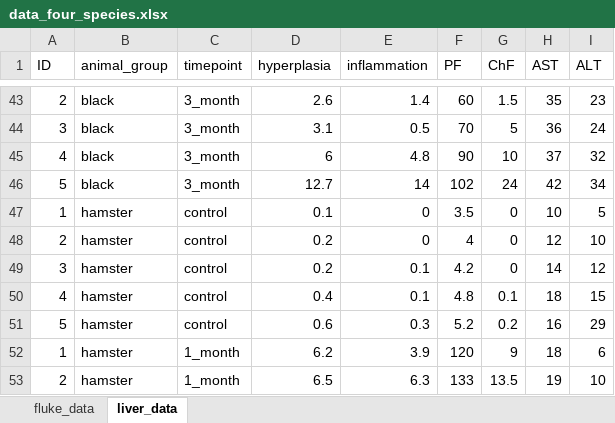
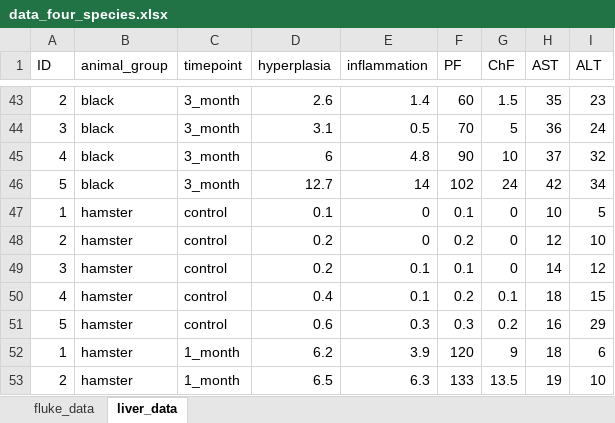
Before and after one commit to YarikKa2/Four_host_species_OF, an Excel workbook: Data/data_four_species.xlsx, sheet liver_data, drawn as a sheet; only a part is shown, gaps mark what is left out; values as stored, in another font and other column widths than the file's, no borders; the diff covers the shown part only; the diff names each change by its address in the sheet, - before the commit and + after, or states it on an @@ line.

```diff
--- a/Data/data_four_species.xlsx (sheet liver_data)
+++ b/Data/data_four_species.xlsx (sheet liver_data)
-F47 (PF): 3.5
+F47 (PF): 0.1
-F48 (PF): 4
+F48 (PF): 0.2
-F49 (PF): 4.2
+F49 (PF): 0.1
-F50 (PF): 4.8
+F50 (PF): 0.2
-F51 (PF): 5.2
+F51 (PF): 0.3
```
Also changed, not shown: 15 edited cells elsewhere in this sheet, 1 other file.
